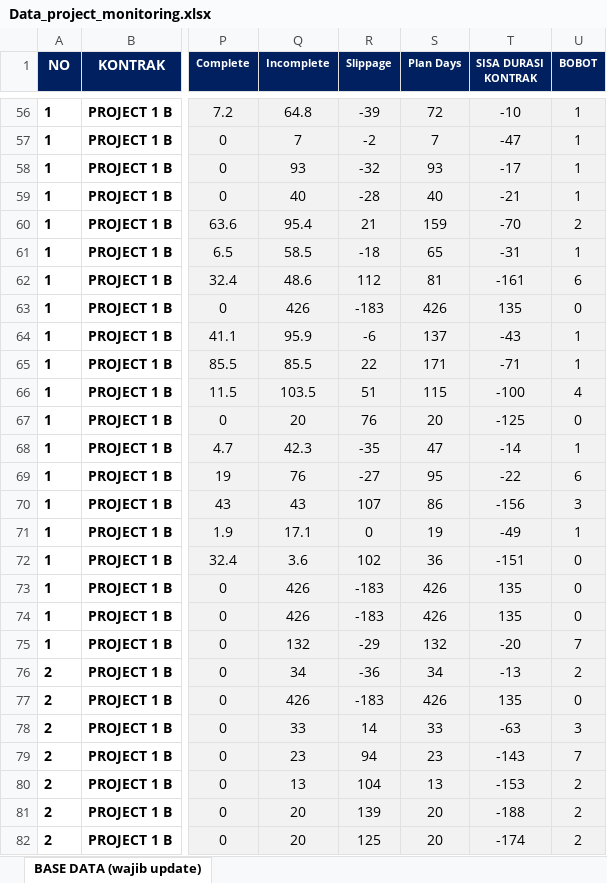
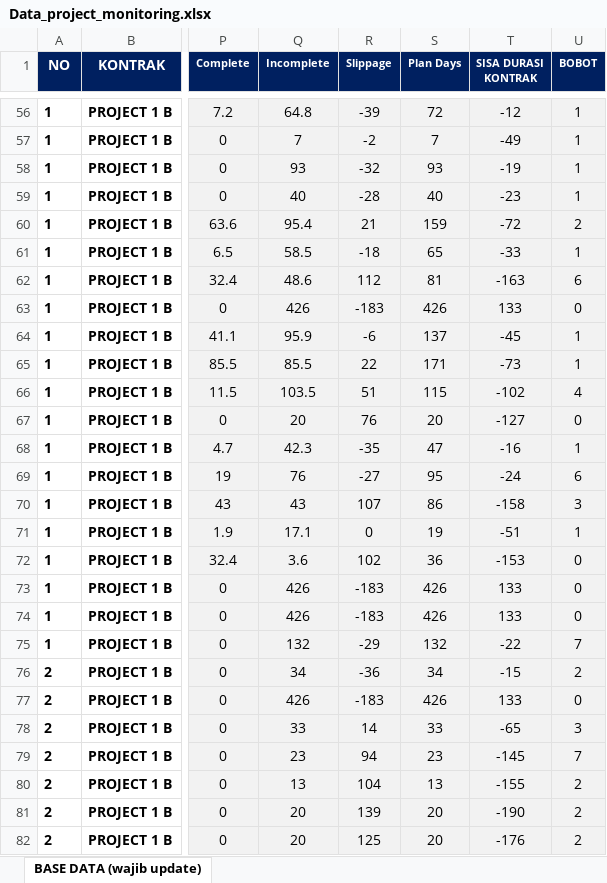
Before and after one commit to quicksxope/Dashboard-New, an Excel workbook: data/Data_project_monitoring.xlsx, sheet BASE DATA (wajib update), drawn as a sheet; only a part is shown, gaps mark what is left out; values as stored, in another font and other column widths than the file's, no borders; conditional formats and table styles not drawn; the diff covers the shown part only; the diff names each change by its address in the sheet, - before the commit and + after, or states it on an @@ line.

```diff
--- a/data/Data_project_monitoring.xlsx (sheet BASE DATA (wajib update))
+++ b/data/Data_project_monitoring.xlsx (sheet BASE DATA (wajib update))
-T56 (SISA DURASI KONTRAK): -10
+T56 (SISA DURASI KONTRAK): -12
-T57 (SISA DURASI KONTRAK): -47
+T57 (SISA DURASI KONTRAK): -49
-T58 (SISA DURASI KONTRAK): -17
+T58 (SISA DURASI KONTRAK): -19
-T59 (SISA DURASI KONTRAK): -21
+T59 (SISA DURASI KONTRAK): -23
-T60 (SISA DURASI KONTRAK): -70
+T60 (SISA DURASI KONTRAK): -72
-T61 (SISA DURASI KONTRAK): -31
+T61 (SISA DURASI KONTRAK): -33
-T62 (SISA DURASI KONTRAK): -161
+T62 (SISA DURASI KONTRAK): -163
-T63 (SISA DURASI KONTRAK): 135
+T63 (SISA DURASI KONTRAK): 133
-T64 (SISA DURASI KONTRAK): -43
+T64 (SISA DURASI KONTRAK): -45
-T65 (SISA DURASI KONTRAK): -71
+T65 (SISA DURASI KONTRAK): -73
-T66 (SISA DURASI KONTRAK): -100
+T66 (SISA DURASI KONTRAK): -102
-T67 (SISA DURASI KONTRAK): -125
+T67 (SISA DURASI KONTRAK): -127
-T68 (SISA DURASI KONTRAK): -14
+T68 (SISA DURASI KONTRAK): -16
-T69 (SISA DURASI KONTRAK): -22
+T69 (SISA DURASI KONTRAK): -24
-T70 (SISA DURASI KONTRAK): -156
+T70 (SISA DURASI KONTRAK): -158
-T71 (SISA DURASI KONTRAK): -49
+T71 (SISA DURASI KONTRAK): -51
-T72 (SISA DURASI KONTRAK): -151
+T72 (SISA DURASI KONTRAK): -153
-T73:T74 (SISA DURASI KONTRAK): 135
+T73:T74 (SISA DURASI KONTRAK): 133
-T75 (SISA DURASI KONTRAK): -20
+T75 (SISA DURASI KONTRAK): -22
-T76 (SISA DURASI KONTRAK): -13
+T76 (SISA DURASI KONTRAK): -15
-T77 (SISA DURASI KONTRAK): 135
+T77 (SISA DURASI KONTRAK): 133
-T78 (SISA DURASI KONTRAK): -63
+T78 (SISA DURASI KONTRAK): -65
-T79 (SISA DURASI KONTRAK): -143
+T79 (SISA DURASI KONTRAK): -145
-T80 (SISA DURASI KONTRAK): -153
+T80 (SISA DURASI KONTRAK): -155
-T81 (SISA DURASI KONTRAK): -188
+T81 (SISA DURASI KONTRAK): -190
-T82 (SISA DURASI KONTRAK): -174
+T82 (SISA DURASI KONTRAK): -176
```
Also changed, not shown: 102 edited cells elsewhere in this sheet.
